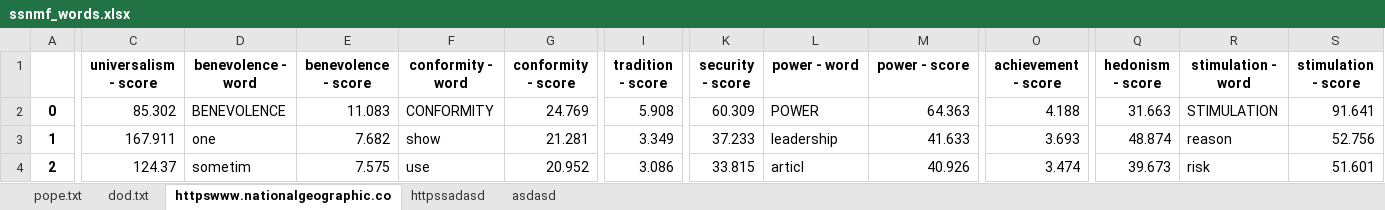
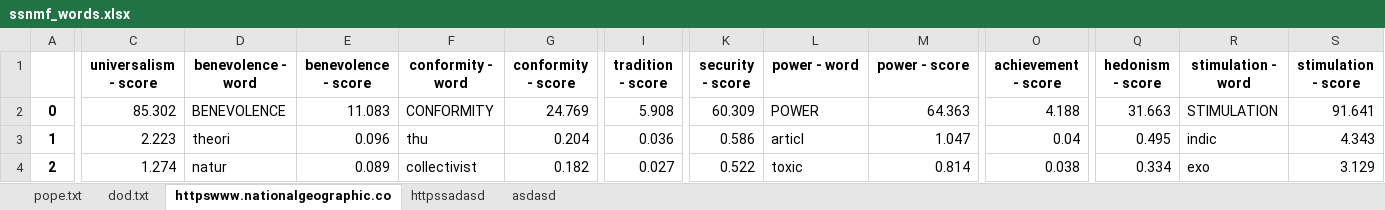
Before and after one commit to suyunu/semi-supervised-nmf, an Excel workbook: ssnmf_words.xlsx, sheet httpswww.nationalgeographic.co, drawn as a sheet; only a part is shown, gaps mark what is left out; values as stored, in another font and other column widths than the file's, no borders; the diff covers the shown part only; the diff names each change by its address in the sheet, - before the commit and + after, or states it on an @@ line.

Commit message:
Word scoring method changed and added some explanation

```diff
--- a/ssnmf_words.xlsx (sheet httpswww.nationalgeographic.co)
+++ b/ssnmf_words.xlsx (sheet httpswww.nationalgeographic.co)
-C3 (universalism - score): 167.911
+C3 (universalism - score): 2.223
-D3 (benevolence - word): one
+D3 (benevolence - word): theori
-E3 (benevolence - score): 7.682
+E3 (benevolence - score): 0.096
-F3 (conformity - word): show
+F3 (conformity - word): thu
-G3 (conformity - score): 21.281
+G3 (conformity - score): 0.204
-I3 (tradition - score): 3.349
+I3 (tradition - score): 0.036
-K3 (security - score): 37.233
+K3 (security - score): 0.586
-L3 (power - word): leadership
+L3 (power - word): articl
-M3 (power - score): 41.633
+M3 (power - score): 1.047
-O3 (achievement - score): 3.693
+O3 (achievement - score): 0.04
-Q3 (hedonism - score): 48.874
+Q3 (hedonism - score): 0.495
-R3 (stimulation - word): reason
+R3 (stimulation - word): indic
-S3 (stimulation - score): 52.756
+S3 (stimulation - score): 4.343
-C4 (universalism - score): 124.37
+C4 (universalism - score): 1.274
-D4 (benevolence - word): sometim
+D4 (benevolence - word): natur
-E4 (benevolence - score): 7.575
+E4 (benevolence - score): 0.089
-F4 (conformity - word): use
+F4 (conformity - word): collectivist
-G4 (conformity - score): 20.952
+G4 (conformity - score): 0.182
-I4 (tradition - score): 3.086
+I4 (tradition - score): 0.027
-K4 (security - score): 33.815
+K4 (security - score): 0.522
-L4 (power - word): articl
+L4 (power - word): toxic
-M4 (power - score): 40.926
+M4 (power - score): 0.814
-O4 (achievement - score): 3.474
+O4 (achievement - score): 0.038
-Q4 (hedonism - score): 39.673
+Q4 (hedonism - score): 0.334
-R4 (stimulation - word): risk
+R4 (stimulation - word): exo
-S4 (stimulation - score): 51.601
+S4 (stimulation - score): 3.129
```
Also changed, not shown: 166 edited cells elsewhere in this sheet, sheet dod.txt, sheet pope.txt, 1 other file.
